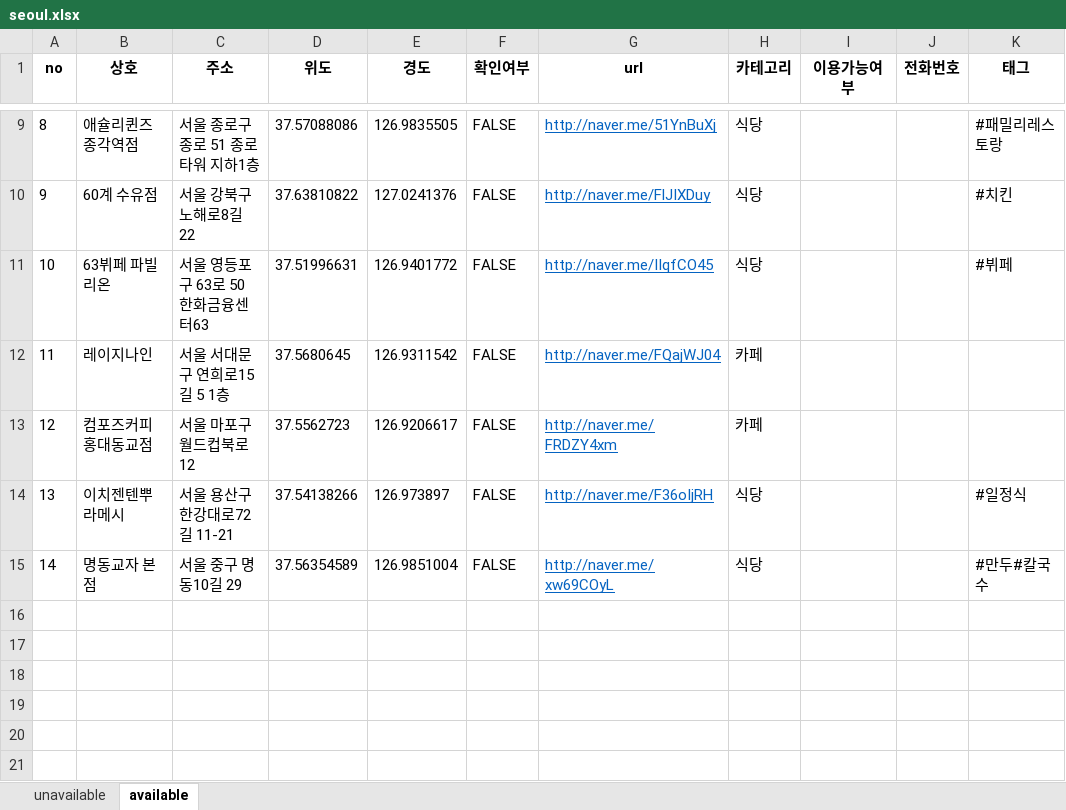
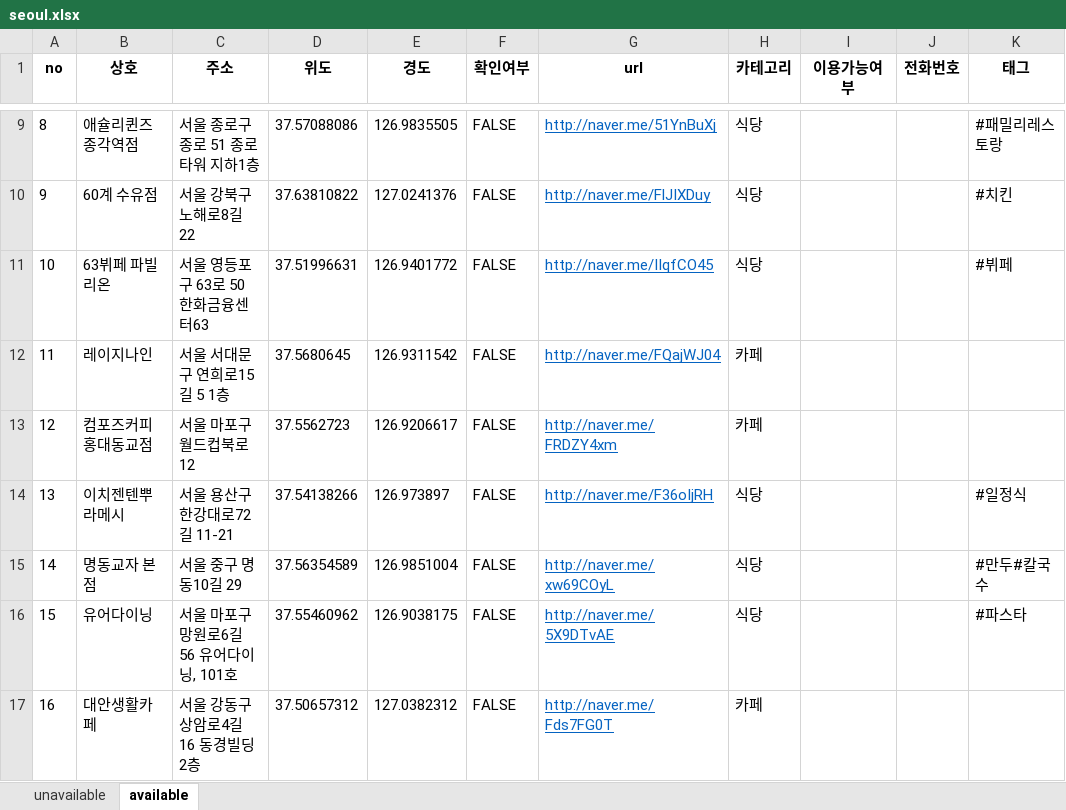
Before and after one commit to GoDa-Choe/UnvaccinatedRestaurantGuide-Gazaahome, an Excel workbook: corona/management/commands/data/seoul.xlsx, sheet available, drawn as a sheet; only a part is shown, gaps mark what is left out; values as stored, in another font and other column widths than the file's, no borders; the diff names each change by its address in the sheet, - before the commit and + after, or states it on an @@ line.

```diff
--- a/corona/management/commands/data/seoul.xlsx (sheet available)
+++ b/corona/management/commands/data/seoul.xlsx (sheet available)
+row 16: 15 | 유어다이닝 | 서울 마포구 망원로6길 56 유어다이닝, 101호 | 37.55460962 | 126.9038175 | FALSE | http://naver.me/5X9DTvAE | 식당 |  |  | #파스타
+row 17: 16 | 대안생활카페 | 서울 강동구 상암로4길 16 동경빌딩 2층 | 37.50657312 | 127.0382312 | FALSE | http://naver.me/Fds7FG0T | 카페
```
Also changed, not shown: sheet unavailable, 15 other files.
